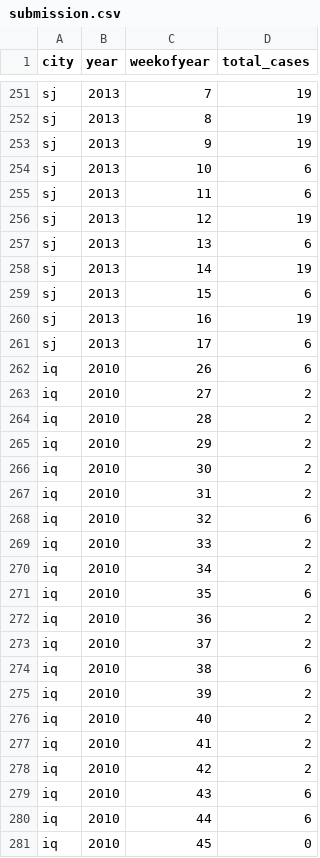
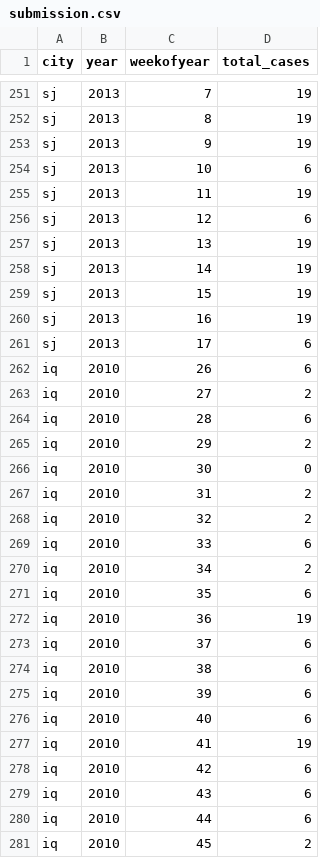
Before and after one commit to GummyBearStudioTeam/ESI_MLTechniques, a CSV file: submission.csv, drawn as a sheet; only a part is shown, gaps mark what is left out; the diff covers the shown part only.

Commit message:
PCA normal submission rerun

```diff
--- a/submission.csv
+++ b/submission.csv
@@ -254,7 +254,7 @@ sj,2013,9,19
 sj,2013,10,6
-sj,2013,11,6
-sj,2013,12,19
-sj,2013,13,6
+sj,2013,11,19
+sj,2013,12,6
+sj,2013,13,19
 sj,2013,14,19
-sj,2013,15,6
+sj,2013,15,19
 sj,2013,16,19
@@ -263,19 +263,19 @@ iq,2010,26,6
 iq,2010,27,2
-iq,2010,28,2
+iq,2010,28,6
 iq,2010,29,2
-iq,2010,30,2
+iq,2010,30,0
 iq,2010,31,2
-iq,2010,32,6
-iq,2010,33,2
+iq,2010,32,2
+iq,2010,33,6
 iq,2010,34,2
 iq,2010,35,6
-iq,2010,36,2
-iq,2010,37,2
+iq,2010,36,19
+iq,2010,37,6
 iq,2010,38,6
-iq,2010,39,2
-iq,2010,40,2
-iq,2010,41,2
-iq,2010,42,2
+iq,2010,39,6
+iq,2010,40,6
+iq,2010,41,19
+iq,2010,42,6
 iq,2010,43,6
 iq,2010,44,6
-iq,2010,45,0
+iq,2010,45,2
```
Also changed, not shown: 155 edited cells elsewhere in this file, metrics.csv, metrics/iq_pca_normal.csv, 3 other files.
